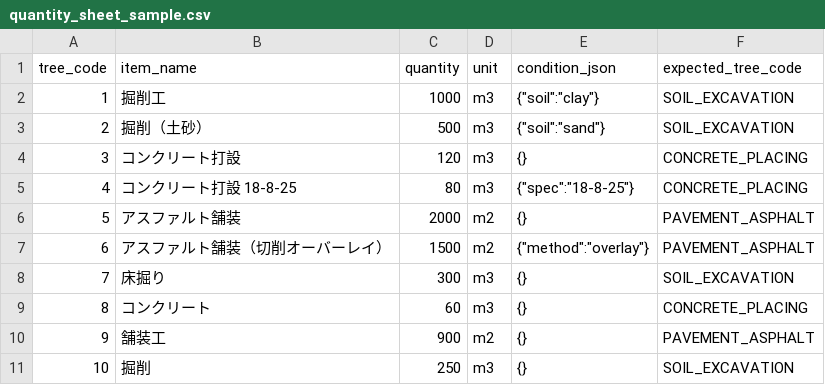
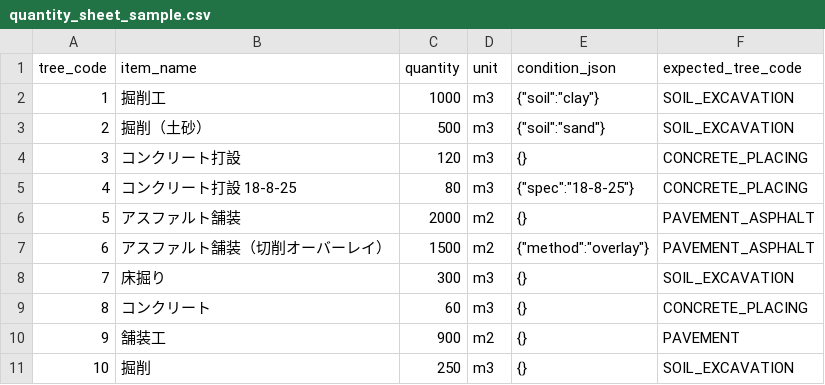
Before and after one commit to Kensan196948G/Civil-Cost-Index-Dashboard, a CSV file: data/samples/quantity_sheet_sample.csv, drawn as a sheet.

Commit message:
fix(ai): AI数量取込の工種対応付けで細別（深いレベル）を優先
- matchTree: コード/名称/類似一致時にレベルが深い工種体系（細別）を優先
- 評価サンプルの期待値を見直し（舗装工→PAVEMENT）
- テスト128件 PASS

```diff
--- a/data/samples/quantity_sheet_sample.csv
+++ b/data/samples/quantity_sheet_sample.csv
@@ -9,3 +9,3 @@ tree_code,item_name,quantity,unit,condition_json,expected_tree_code
 8,コンクリート,60,m3,{},CONCRETE_PLACING
-9,舗装工,900,m2,{},PAVEMENT_ASPHALT
+9,舗装工,900,m2,{},PAVEMENT
 10,掘削,250,m3,{},SOIL_EXCAVATION
```
Also changed, not shown: 2 other files.
